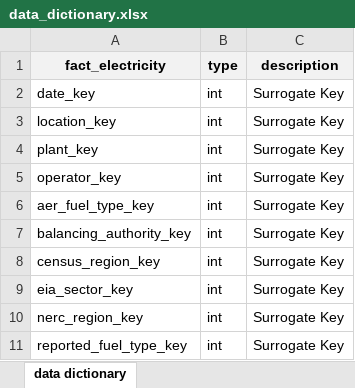
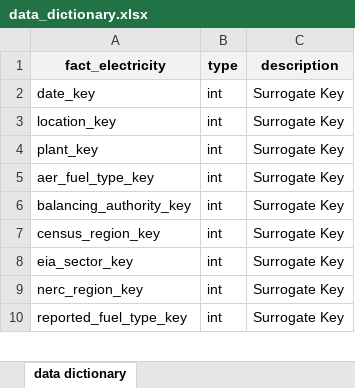
Before and after one commit to jamesrobsn/udacity-dend-jr, an Excel workbook: data_dictionary.xlsx, sheet data dictionary, drawn as a sheet; only a part is shown; values as stored, in another font and other column widths than the file's, no borders; the diff names each change by its address in the sheet, - before the commit and + after, or states it on an @@ line.

```diff
--- a/data_dictionary.xlsx (sheet data dictionary)
+++ b/data_dictionary.xlsx (sheet data dictionary)
-row 5: operator_key | int | Surrogate Key
```
Also changed, not shown: model.xlsx, 1 other file.
